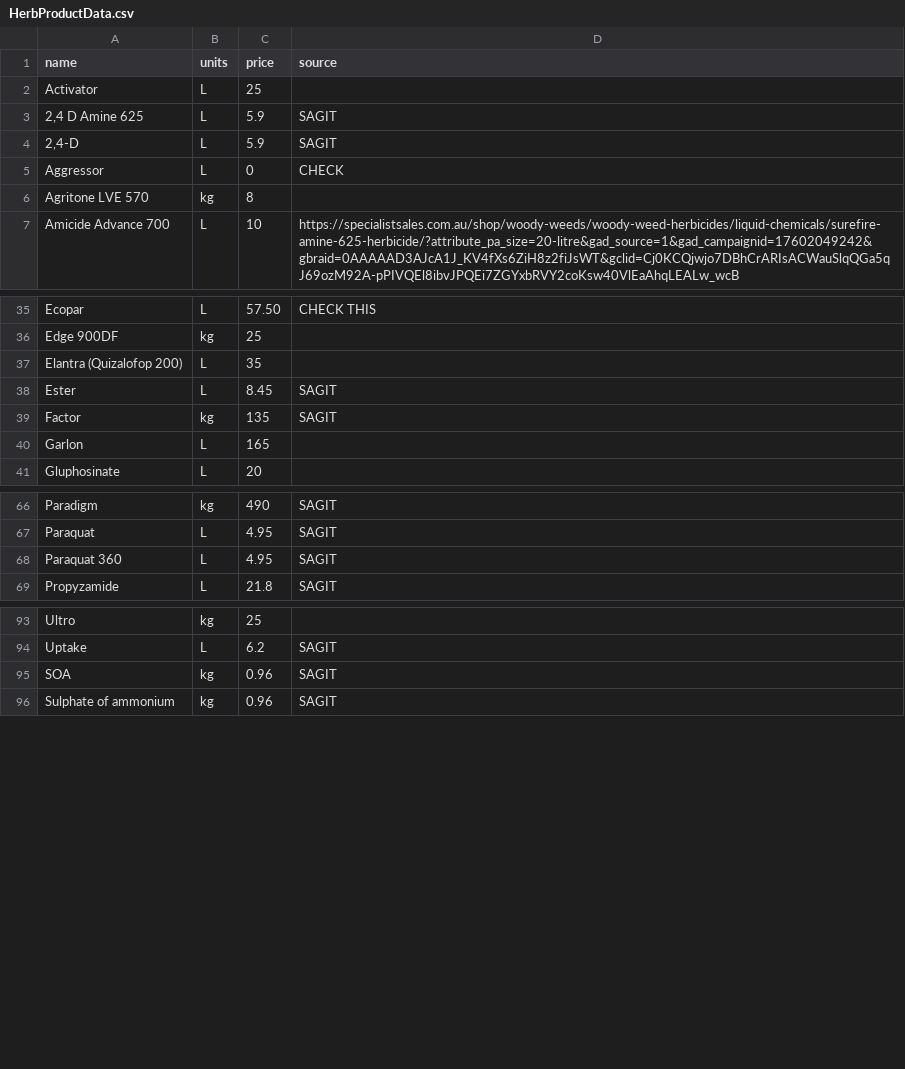
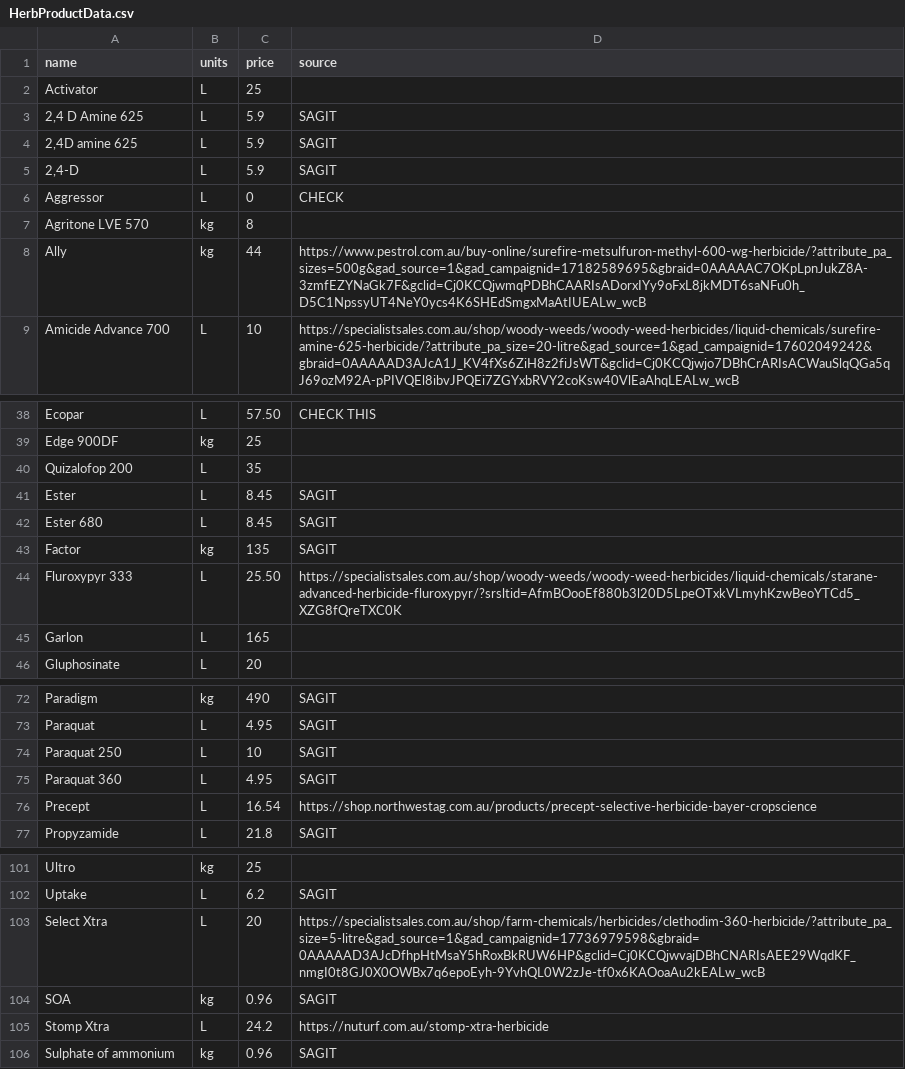
Before and after one commit to daniel-gregg/grdc-sgr-trials, a CSV file: data/reference_data/HerbProductData.csv, drawn as a sheet; only a part is shown, gaps mark what is left out; the diff covers the shown part only.

```diff
--- a/data/reference_data/HerbProductData.csv
+++ b/data/reference_data/HerbProductData.csv
@@ -3,2 +3,3 @@ Activator,L,25,
 "2,4 D Amine 625",L,5.9,SAGIT
+"2,4D amine 625",L,5.9,SAGIT
 "2,4-D",L,5.9,SAGIT
@@ -6,2 +7,3 @@ Aggressor, L, 0, CHECK
 Agritone LVE 570,kg,8,
+Ally, kg, 44, https://www.pestrol.com.au/buy-online/surefire-metsulfuron-methyl-600-wg-herbicide/?attribute_pa_sizes=500g&gad_source=1&gad_campaignid=17182589695&gbraid=0AAAAAC7OKpLpnJukZ8A-3zmfEZYNaGk7F&gclid=Cj0KCQjwmqPDBhCAARIsADorxIYy9oFxL8jkMDT6saNFu0h_D5C1NpssyUT4NeY0ycs4K6SHEdSmgxMaAtIUEALw_wcB
 Amicide Advance 700, L, 10, https://specialistsales.com.au/shop/woody-weeds/woody-weed-herbicides/liquid-chemicals/surefire-amine-625-herbicide/?attribute_pa_size=20-litre&gad_source=1&gad_campaignid=17602049242&gbraid=0AAAAAD3AJcA1J_KV4fXs6ZiH8z2fiJsWT&gclid=Cj0KCQjwjo7DBhCrARIsACWauSlqQGa5qJ69ozM92A-pPIVQEl8ibvJPQEi7ZGYxbRVY2coKsw40VlEaAhqLEALw_wcB
@@ -36,5 +39,7 @@ Ecopar, L, 57.50, CHECK THIS
 Edge 900DF,kg,25,
-Elantra (Quizalofop 200),L,35,
+Quizalofop 200,L,35,
 Ester,L,8.45,SAGIT
+Ester 680,L,8.45,SAGIT
 Factor,kg,135,SAGIT
+Fluroxypyr 333, L, 25.50,https://specialistsales.com.au/shop/woody-weeds/woody-weed-herbicides/liquid-chemicals/starane-advanced-herbicide-fluroxypyr/?srsltid=AfmBOooEf880b3l20D5LpeOTxkVLmyhKzwBeoYTCd5_XZG8fQreTXC0K
 Garlon,L,165,
@@ -67,3 +73,5 @@ Paradigm,kg,490,SAGIT
 Paraquat,L,4.95,SAGIT
+Paraquat 250,L,10,SAGIT
 Paraquat 360,L,4.95,SAGIT
+Precept, L, 16.54, https://shop.northwestag.com.au/products/precept-selective-herbicide-bayer-cropscience
 Propyzamide,L,21.8,SAGIT
@@ -94,3 +102,5 @@ Ultro,kg,25,
 Uptake,L,6.2,SAGIT
+Select Xtra, L, 20, https://specialistsales.com.au/shop/farm-chemicals/herbicides/clethodim-360-herbicide/?attribute_pa_size=5-litre&gad_source=1&gad_campaignid=17736979598&gbraid=0AAAAAD3AJcDfhpHtMsaY5hRoxBkRUW6HP&gclid=Cj0KCQjwvajDBhCNARIsAEE29WqdKF_nmgI0t8GJ0X0OWBx7q6epoEyh-9YvhQL0W2zJe-tf0x6KAOoaAu2kEALw_wcB
 SOA,kg,0.96,SAGIT
+Stomp Xtra, L, 24.2, https://nuturf.com.au/stomp-xtra-herbicide
 Sulphate of ammonium,kg,0.96,SAGIT
```
Also changed, not shown: 2 added rows elsewhere in this file, data/reference_data/FungProductData.csv, data/reference_data/PestProductData.csv, 20 other files.
